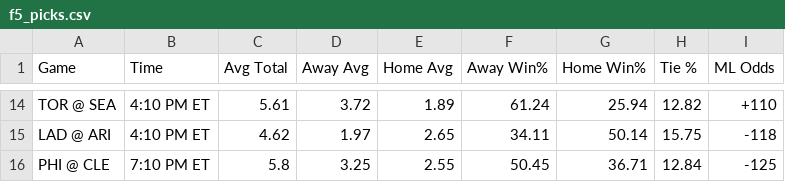
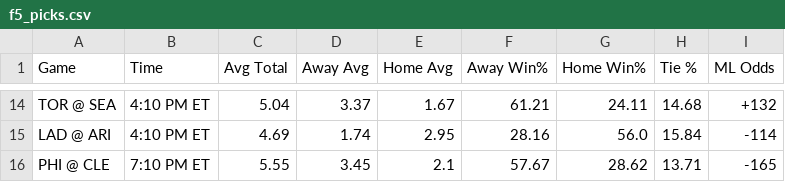
Before and after one commit to bena618/BBSFrontend, a CSV file: model_outputs/f5_picks.csv, drawn as a sheet; only a part is shown, gaps mark what is left out; the diff covers the shown part only; the diff names each change by its address in the sheet, - before the commit and + after, or states it on an @@ line.

Commit message:
Update nrfi_yrfi_picks.csv and f5_picks.csv from MLB_Models workflow

```diff
--- a/model_outputs/f5_picks.csv
+++ b/model_outputs/f5_picks.csv
-C14 (Avg Total): 5.61
+C14 (Avg Total): 5.04
-D14 (Away Avg): 3.72
+D14 (Away Avg): 3.37
-E14 (Home Avg): 1.89
+E14 (Home Avg): 1.67
-F14 (Away Win%): 61.24
+F14 (Away Win%): 61.21
-G14 (Home Win%): 25.94
+G14 (Home Win%): 24.11
-H14 (Tie %): 12.82
+H14 (Tie %): 14.68
-I14 (ML Odds): +110
+I14 (ML Odds): +132
-C15 (Avg Total): 4.62
+C15 (Avg Total): 4.69
-D15 (Away Avg): 1.97
+D15 (Away Avg): 1.74
-E15 (Home Avg): 2.65
+E15 (Home Avg): 2.95
-F15 (Away Win%): 34.11
+F15 (Away Win%): 28.16
-G15 (Home Win%): 50.14
+G15 (Home Win%): 56.0
-H15 (Tie %): 15.75
+H15 (Tie %): 15.84
-I15 (ML Odds): -118
+I15 (ML Odds): -114
-C16 (Avg Total): 5.8
+C16 (Avg Total): 5.55
-D16 (Away Avg): 3.25
+D16 (Away Avg): 3.45
-E16 (Home Avg): 2.55
+E16 (Home Avg): 2.1
-F16 (Away Win%): 50.45
+F16 (Away Win%): 57.67
-G16 (Home Win%): 36.71
+G16 (Home Win%): 28.62
-H16 (Tie %): 12.84
+H16 (Tie %): 13.71
-I16 (ML Odds): -125
+I16 (ML Odds): -165
```
Also changed, not shown: 84 edited cells elsewhere in this file, model_outputs/nrfi_yrfi_picks.csv.
